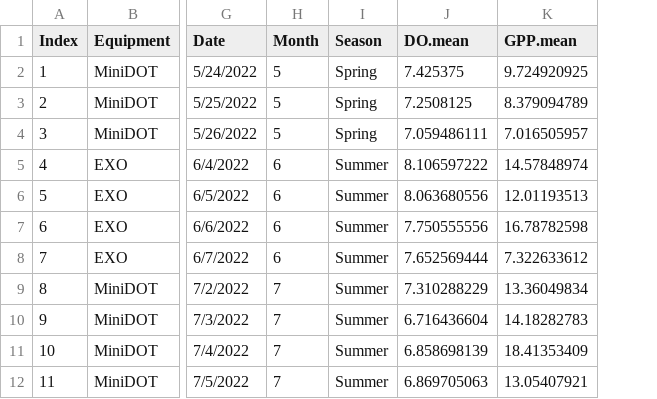
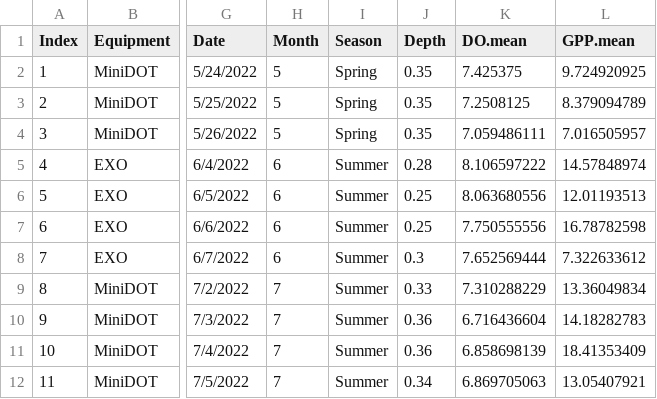
Before and after one commit to MINGKEVINCHEN/EFC_Stream_Metabolism, a CSV file: Stream_Metab/compiled_metab.csv, drawn as a sheet; only a part is shown, gaps mark what is left out; the diff names each change by its address in the sheet, - before the commit and + after, or states it on an @@ line.

Commit message:
Update the code and input file for summary stream metabolism
Recalculate the gas exchange coefficient after unit conversion

```diff
--- a/Stream_Metab/compiled_metab.csv
+++ b/Stream_Metab/compiled_metab.csv
+column J (Depth), rows 2-12: 0.35 | 0.35 | 0.35 | 0.28 | 0.25 | 0.25 | 0.3 | 0.33 | 0.36 | 0.36 | 0.34
```
Also changed, not shown: 1 other file.
